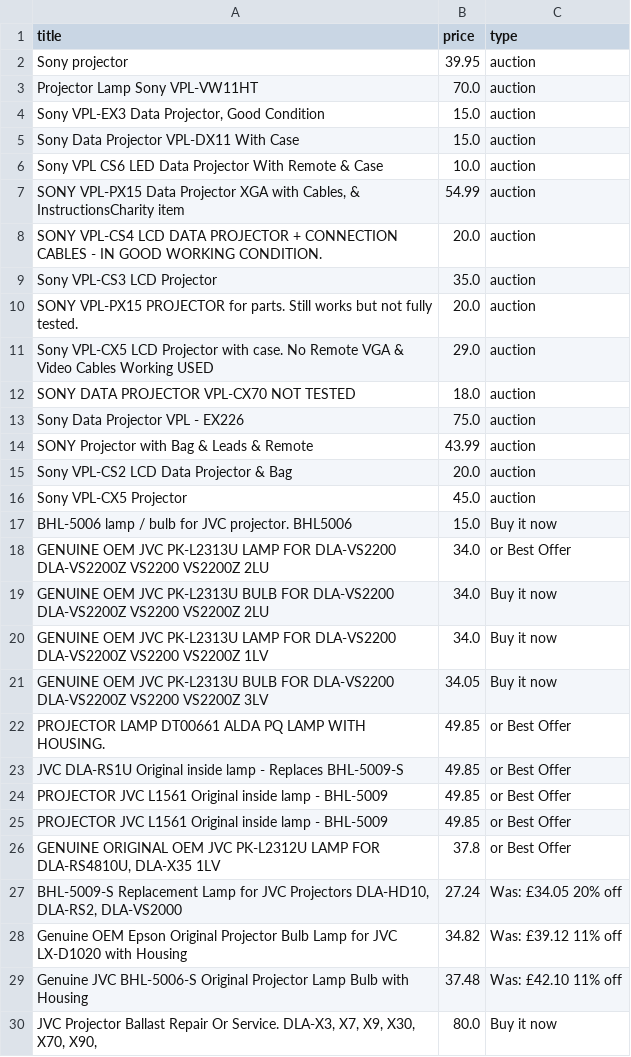
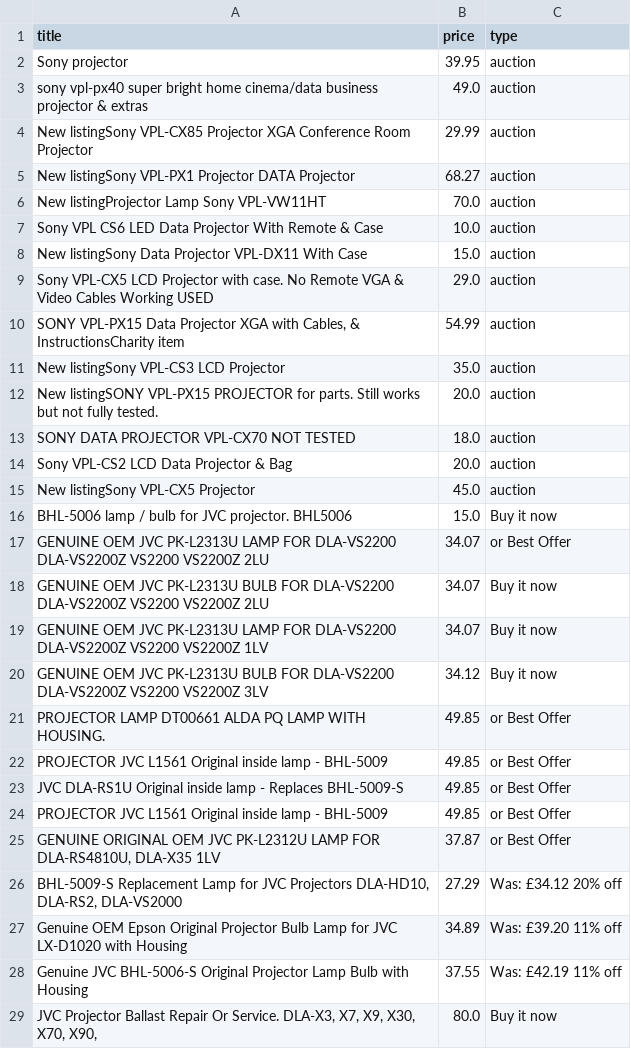
Before and after one commit to LFCottrell/Ebay_JVC, a CSV file: old_df.csv, drawn as a sheet; only a part is shown; the diff covers the shown part only.

```diff
--- a/old_df.csv
+++ b/old_df.csv
@@ -2,29 +2,28 @@ title,price,type
 Sony projector ,39.95,auction
-Projector Lamp Sony VPL-VW11HT,70.0,auction
-"Sony VPL-EX3 Data Projector, Good Condition",15.0,auction
-Sony Data Projector VPL-DX11 With Case,15.0,auction
+sony vpl-px40 super bright home cinema/data business projector & extras,49.0,auction
+New listingSony VPL-CX85 Projector  XGA Conference Room Projector,29.99,auction
+New listingSony VPL-PX1 Projector DATA Projector,68.27,auction
+New listingProjector Lamp Sony VPL-VW11HT,70.0,auction
 Sony VPL CS6 LED Data Projector With Remote & Case,10.0,auction
+New listingSony Data Projector VPL-DX11 With Case,15.0,auction
+Sony VPL-CX5 LCD Projector with case. No Remote VGA & Video Cables Working USED,29.0,auction
 "SONY VPL-PX15 Data Projector XGA with Cables, & InstructionsCharity item",54.99,auction
-SONY VPL-CS4 LCD DATA PROJECTOR + CONNECTION CABLES - IN GOOD WORKING CONDITION.,20.0,auction
-Sony VPL-CS3 LCD Projector,35.0,auction
-SONY VPL-PX15 PROJECTOR for parts. Still works but not fully tested.,20.0,auction
-Sony VPL-CX5 LCD Projector with case. No Remote VGA & Video Cables Working USED,29.0,auction
+New listingSony VPL-CS3 LCD Projector,35.0,auction
+New listingSONY VPL-PX15 PROJECTOR for parts. Still works but not fully tested.,20.0,auction
 SONY DATA PROJECTOR VPL-CX70 NOT TESTED,18.0,auction
-Sony Data Projector VPL - EX226,75.0,auction
-SONY Projector with Bag & Leads & Remote,43.99,auction
 Sony VPL-CS2 LCD Data Projector & Bag,20.0,auction
-Sony VPL-CX5 Projector,45.0,auction
+New listingSony VPL-CX5 Projector,45.0,auction
 BHL-5006 lamp / bulb for JVC projector. BHL5006,15.0,Buy it now
-GENUINE OEM JVC PK-L2313U LAMP FOR DLA-VS2200 DLA-VS2200Z VS2200 VS2200Z 2LU,34.0,or Best Offer
-GENUINE OEM JVC PK-L2313U BULB FOR DLA-VS2200 DLA-VS2200Z VS2200 VS2200Z 2LU,34.0,Buy it now
-GENUINE OEM JVC PK-L2313U LAMP FOR DLA-VS2200 DLA-VS2200Z VS2200 VS2200Z 1LV,34.0,Buy it now
-GENUINE OEM JVC PK-L2313U BULB FOR DLA-VS2200 DLA-VS2200Z VS2200 VS2200Z 3LV,34.05,Buy it now
+GENUINE OEM JVC PK-L2313U LAMP FOR DLA-VS2200 DLA-VS2200Z VS2200 VS2200Z 2LU,34.07,or Best Offer
+GENUINE OEM JVC PK-L2313U BULB FOR DLA-VS2200 DLA-VS2200Z VS2200 VS2200Z 2LU,34.07,Buy it now
+GENUINE OEM JVC PK-L2313U LAMP FOR DLA-VS2200 DLA-VS2200Z VS2200 VS2200Z 1LV,34.07,Buy it now
+GENUINE OEM JVC PK-L2313U BULB FOR DLA-VS2200 DLA-VS2200Z VS2200 VS2200Z 3LV,34.12,Buy it now
 PROJECTOR LAMP DT00661 ALDA PQ LAMP WITH HOUSING.,49.85,or Best Offer
+PROJECTOR JVC L1561 Original inside lamp - BHL-5009,49.85,or Best Offer
 JVC DLA-RS1U Original inside lamp - Replaces BHL-5009-S,49.85,or Best Offer
 PROJECTOR JVC L1561 Original inside lamp - BHL-5009,49.85,or Best Offer
-PROJECTOR JVC L1561 Original inside lamp - BHL-5009,49.85,or Best Offer
-"GENUINE ORIGINAL OEM JVC PK-L2312U LAMP FOR DLA-RS4810U, DLA-X35 1LV",37.8,or Best Offer
-"BHL-5009-S Replacement Lamp for JVC Projectors DLA-HD10, DLA-RS2, DLA-VS2000",27.24,Was: £34.05  20% off
-Genuine OEM Epson Original Projector Bulb Lamp for JVC LX-D1020 with Housing,34.82,Was: £39.12  11% off
-Genuine JVC BHL-5006-S Original Projector Lamp Bulb with Housing,37.48,Was: £42.10  11% off
+"GENUINE ORIGINAL OEM JVC PK-L2312U LAMP FOR DLA-RS4810U, DLA-X35 1LV",37.87,or Best Offer
+"BHL-5009-S Replacement Lamp for JVC Projectors DLA-HD10, DLA-RS2, DLA-VS2000",27.29,Was: £34.12  20% off
+Genuine OEM Epson Original Projector Bulb Lamp for JVC LX-D1020 with Housing,34.89,Was: £39.20  11% off
+Genuine JVC BHL-5006-S Original Projector Lamp Bulb with Housing,37.55,Was: £42.19  11% off
 "JVC Projector Ballast Repair Or Service. DLA-X3, X7,  X9, X30, X70, X90,",80.0,Buy it now
```
Also changed, not shown: 4 added rows, 4 removed rows, 25 moved rows and 11 edited cells elsewhere in this file, new_df.csv, output_auction.csv, 1 other file.
